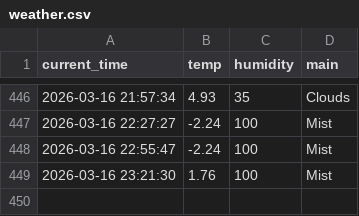
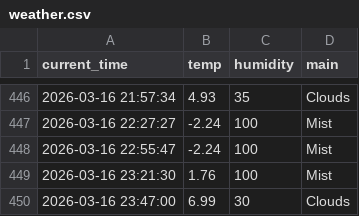
Before and after one commit to 9donghae-art/weather_5m, a CSV file: weather.csv, drawn as a sheet; only a part is shown, gaps mark what is left out.

```diff
--- a/weather.csv
+++ b/weather.csv
@@ -449 +449,2 @@ current_time,temp,humidity,main
 2026-03-16 23:21:30,1.76,100,Mist
+2026-03-16 23:47:00,6.99,30,Clouds
```
